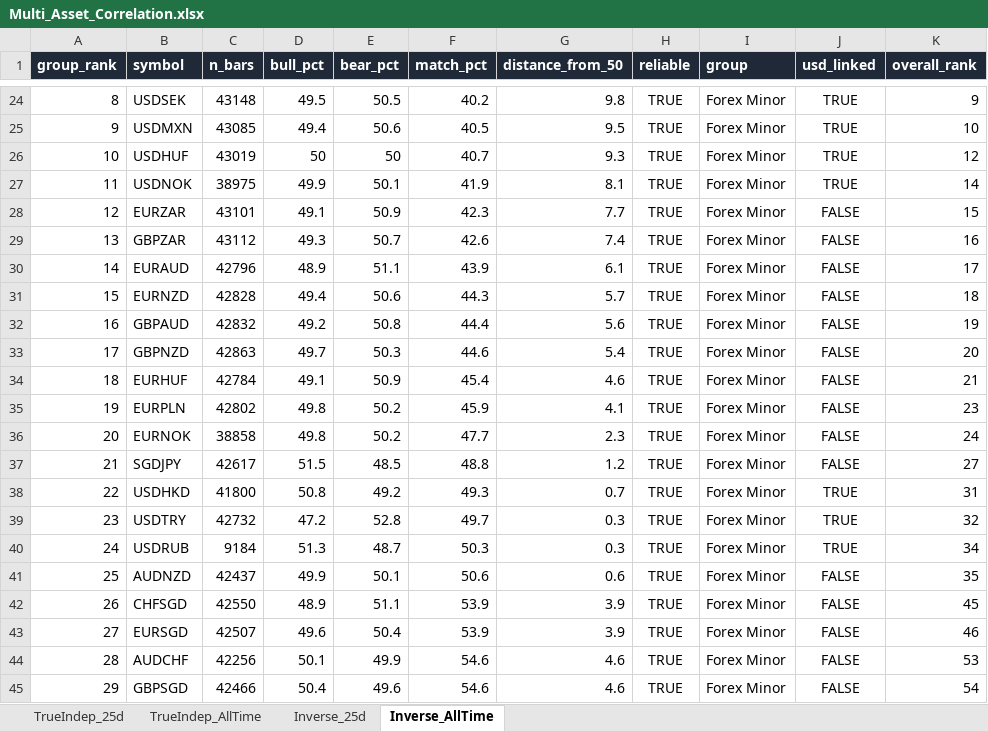
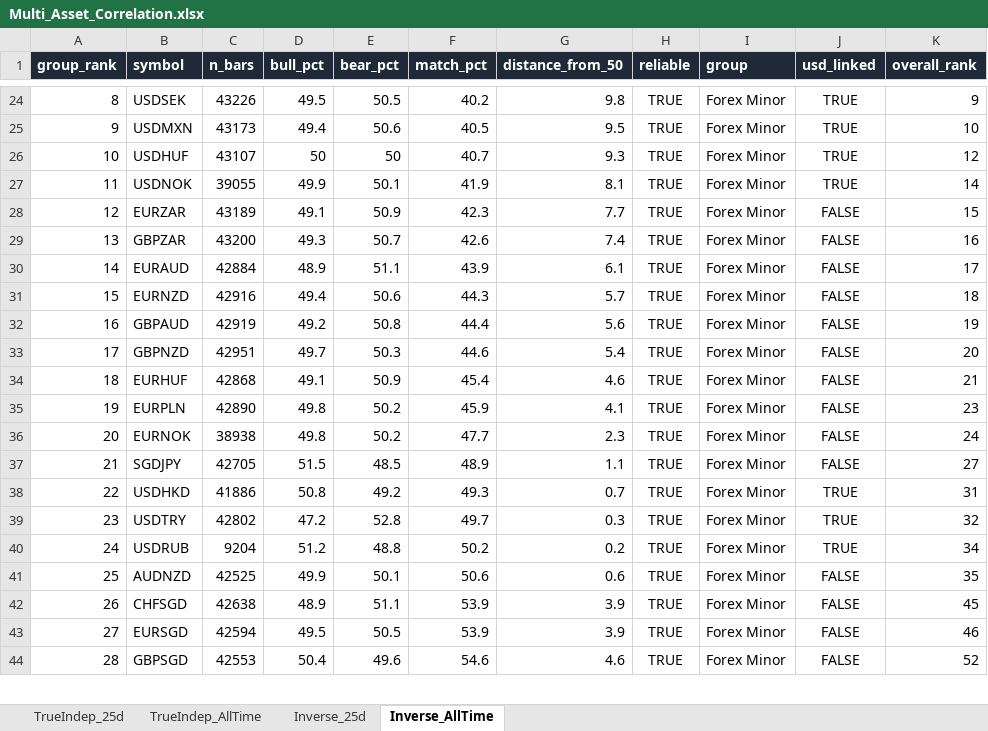
Before and after one commit to Jamesssurfer/Multi_Assets_Correlation, an Excel workbook: output/Multi_Asset_Correlation.xlsx, sheet Inverse_AllTime, drawn as a sheet; only a part is shown, gaps mark what is left out; values as stored, in another font and other column widths than the file's, no borders; removed rows and columns are numbered as before the commit, all else as after; the diff covers the shown part only; the diff names each change by its address in the sheet, - before the commit and + after, or states it on an @@ line.

```diff
--- a/output/Multi_Asset_Correlation.xlsx (sheet Inverse_AllTime)
+++ b/output/Multi_Asset_Correlation.xlsx (sheet Inverse_AllTime)
-C24 (n_bars): 43148
+C24 (n_bars): 43226
-C25 (n_bars): 43085
+C25 (n_bars): 43173
-C26 (n_bars): 43019
+C26 (n_bars): 43107
-C27 (n_bars): 38975
+C27 (n_bars): 39055
-C28 (n_bars): 43101
+C28 (n_bars): 43189
-C29 (n_bars): 43112
+C29 (n_bars): 43200
-C30 (n_bars): 42796
+C30 (n_bars): 42884
-C31 (n_bars): 42828
+C31 (n_bars): 42916
-C32 (n_bars): 42832
+C32 (n_bars): 42919
-C33 (n_bars): 42863
+C33 (n_bars): 42951
-C34 (n_bars): 42784
+C34 (n_bars): 42868
-C35 (n_bars): 42802
+C35 (n_bars): 42890
-C36 (n_bars): 38858
+C36 (n_bars): 38938
-C37 (n_bars): 42617
+C37 (n_bars): 42705
-F37 (match_pct): 48.8
+F37 (match_pct): 48.9
-G37 (distance_from_50): 1.2
+G37 (distance_from_50): 1.1
-C38 (n_bars): 41800
+C38 (n_bars): 41886
-C39 (n_bars): 42732
+C39 (n_bars): 42802
-C40 (n_bars): 9184
+C40 (n_bars): 9204
-D40 (bull_pct): 51.3
+D40 (bull_pct): 51.2
-E40 (bear_pct): 48.7
+E40 (bear_pct): 48.8
-F40 (match_pct): 50.3
+F40 (match_pct): 50.2
-G40 (distance_from_50): 0.3
+G40 (distance_from_50): 0.2
-C41 (n_bars): 42437
+C41 (n_bars): 42525
-C42 (n_bars): 42550
+C42 (n_bars): 42638
-C43 (n_bars): 42507
+C43 (n_bars): 42594
-D43 (bull_pct): 49.6
+D43 (bull_pct): 49.5
-E43 (bear_pct): 50.4
+E43 (bear_pct): 50.5
-row 44: 28 | AUDCHF | 42256 | 50.1 | 49.9 | 54.6 | 4.6 | TRUE | Forex Minor | FALSE | 53
-A44 (group_rank): 29
+A44 (group_rank): 28
-C44 (n_bars): 42466
+C44 (n_bars): 42553
-K44 (overall_rank): 54
+K44 (overall_rank): 52
```
Also changed, not shown: 1 added row and 149 edited cells elsewhere in this sheet, sheet TrueIndep_25d, sheet Inverse_25d, sheet TrueIndep_AllTime.
